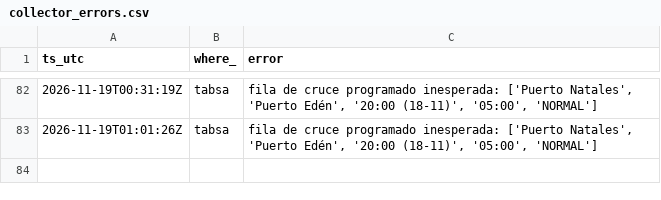
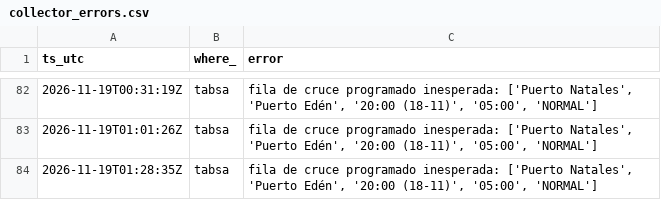
Before and after one commit to c-couto/Corredor_Austral, a CSV file: data/auto/collector_errors.csv, drawn as a sheet; only a part is shown, gaps mark what is left out; the diff names each change by its address in the sheet, - before the commit and + after, or states it on an @@ line.

```diff
--- a/data/auto/collector_errors.csv
+++ b/data/auto/collector_errors.csv
+row 84: 2026-11-19T01:28:35Z | tabsa | fila de cruce programado inesperada: ['Puerto Natales', 'Puerto Edén', '20:00 (18-11)', '05:00', 'NORMAL']
```
Also changed, not shown: data/auto/marine_obs.csv, data/auto/weather_obs.csv, 1 other file.
